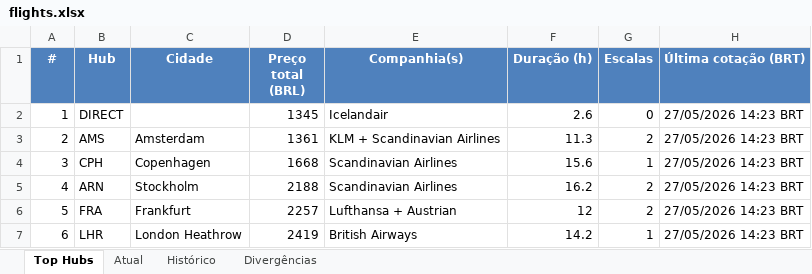
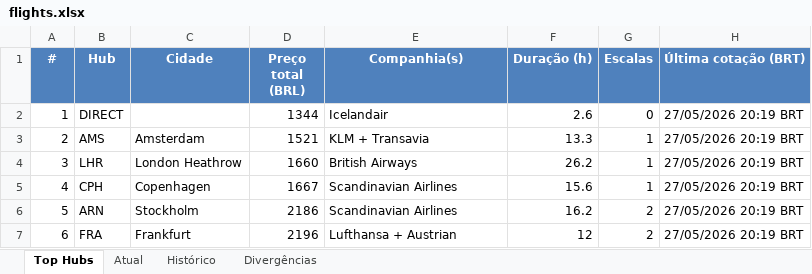
Before and after one commit to VoxJurTech/flight-monitor-dub-kef, an Excel workbook: docs/flights.xlsx, sheet Top Hubs, drawn as a sheet; values as stored, in another font and other column widths than the file's, no borders; conditional formats not drawn; the diff names each change by its address in the sheet, - before the commit and + after, or states it on an @@ line.

```diff
--- a/docs/flights.xlsx (sheet Top Hubs)
+++ b/docs/flights.xlsx (sheet Top Hubs)
-D2 (Preço total (BRL)): 1345
+D2 (Preço total (BRL)): 1344
-H2:H7 (Última cotação (BRT)): 27/05/2026 14:23 BRT
+H2:H7 (Última cotação (BRT)): 27/05/2026 20:19 BRT
-D3 (Preço total (BRL)): 1361
+D3 (Preço total (BRL)): 1521
-E3 (Companhia(s)): KLM + Scandinavian Airlines
+E3 (Companhia(s)): KLM + Transavia
-F3 (Duração (h)): 11.3
+F3 (Duração (h)): 13.3
-G3 (Escalas): 2
+G3 (Escalas): 1
-B4 (Hub): CPH
+B4 (Hub): LHR
-C4 (Cidade): Copenhagen
+C4 (Cidade): London Heathrow
-D4 (Preço total (BRL)): 1668
+D4 (Preço total (BRL)): 1660
-E4 (Companhia(s)): Scandinavian Airlines
+E4 (Companhia(s)): British Airways
-F4 (Duração (h)): 15.6
+F4 (Duração (h)): 26.2
-B5 (Hub): ARN
+B5 (Hub): CPH
-C5 (Cidade): Stockholm
+C5 (Cidade): Copenhagen
-D5 (Preço total (BRL)): 2188
+D5 (Preço total (BRL)): 1667
-F5 (Duração (h)): 16.2
+F5 (Duração (h)): 15.6
-G5 (Escalas): 2
+G5 (Escalas): 1
-B6 (Hub): FRA
+B6 (Hub): ARN
-C6 (Cidade): Frankfurt
+C6 (Cidade): Stockholm
-D6 (Preço total (BRL)): 2257
+D6 (Preço total (BRL)): 2186
-E6 (Companhia(s)): Lufthansa + Austrian
+E6 (Companhia(s)): Scandinavian Airlines
-F6 (Duração (h)): 12
+F6 (Duração (h)): 16.2
-B7 (Hub): LHR
+B7 (Hub): FRA
-C7 (Cidade): London Heathrow
+C7 (Cidade): Frankfurt
-D7 (Preço total (BRL)): 2419
+D7 (Preço total (BRL)): 2196
-E7 (Companhia(s)): British Airways
+E7 (Companhia(s)): Lufthansa + Austrian
-F7 (Duração (h)): 14.2
+F7 (Duração (h)): 12
-G7 (Escalas): 1
+G7 (Escalas): 2
```
Also changed, not shown: sheet Atual, sheet Histórico, 2 other files.
